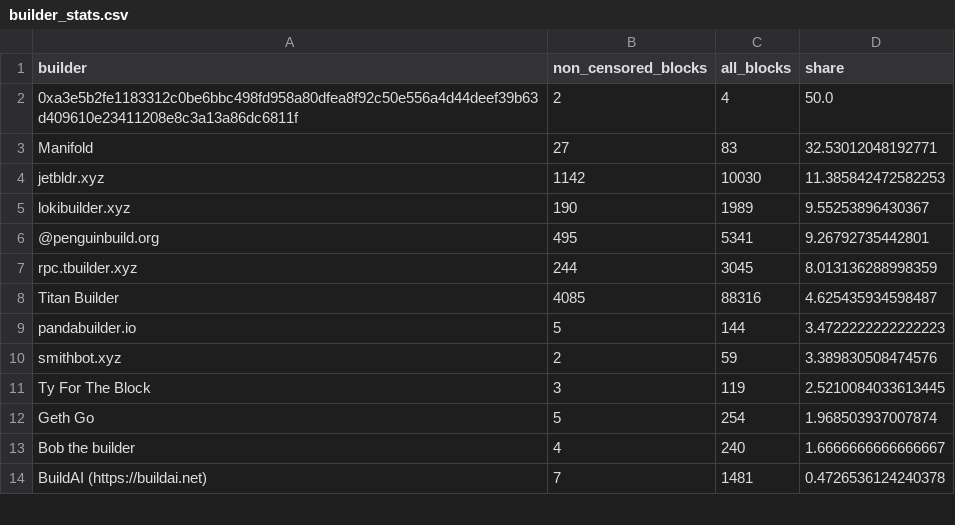
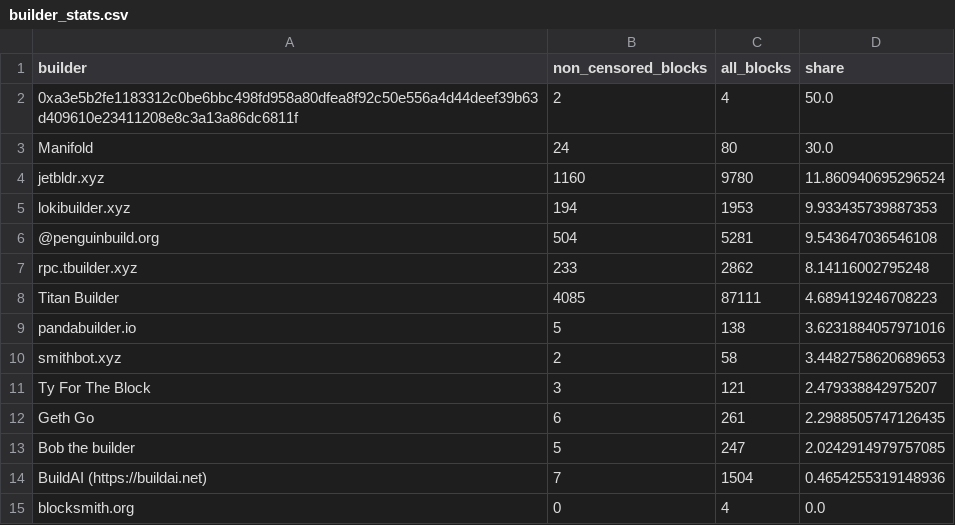
Before and after one commit to nerolation/censorship.pics, a CSV file: data/builder_stats.csv, drawn as a sheet; only a part is shown; the diff covers the shown part only.

```diff
--- a/data/builder_stats.csv
+++ b/data/builder_stats.csv
@@ -2,13 +2,14 @@ builder,non_censored_blocks,all_blocks,share
 0xa3e5b2fe1183312c0be6bbc498fd958a80dfea8f92c50e556a4d44deef39b63d409610e23411208e8c3a13a86dc6811f,2,4,50.0
-Manifold,27,83,32.53012048192771
-jetbldr.xyz,1142,10030,11.385842472582253
-lokibuilder.xyz,190,1989,9.55253896430367
-@penguinbuild.org,495,5341,9.26792735442801
-rpc.tbuilder.xyz,244,3045,8.013136288998359
-Titan Builder,4085,88316,4.625435934598487
-pandabuilder.io,5,144,3.4722222222222223
-smithbot.xyz,2,59,3.389830508474576
-Ty For The Block,3,119,2.5210084033613445
-Geth Go,5,254,1.968503937007874
-Bob the builder,4,240,1.6666666666666667
-BuildAI (https://buildai.net),7,1481,0.4726536124240378
+Manifold,24,80,30.0
+jetbldr.xyz,1160,9780,11.860940695296524
+lokibuilder.xyz,194,1953,9.933435739887353
+@penguinbuild.org,504,5281,9.543647036546108
+rpc.tbuilder.xyz,233,2862,8.14116002795248
+Titan Builder,4085,87111,4.689419246708223
+pandabuilder.io,5,138,3.6231884057971016
+smithbot.xyz,2,58,3.4482758620689653
+Ty For The Block,3,121,2.479338842975207
+Geth Go,6,261,2.2988505747126435
+Bob the builder,5,247,2.0242914979757085
+BuildAI (https://buildai.net),7,1504,0.4654255319148936
+blocksmith.org,0,4,0.0
```
Also changed, not shown: 10 added rows, 10 removed rows, 1 moved row and 10 edited cells elsewhere in this file, data/builder_censorship_share.csv, data/censorship_stats.csv, 4 other files.
